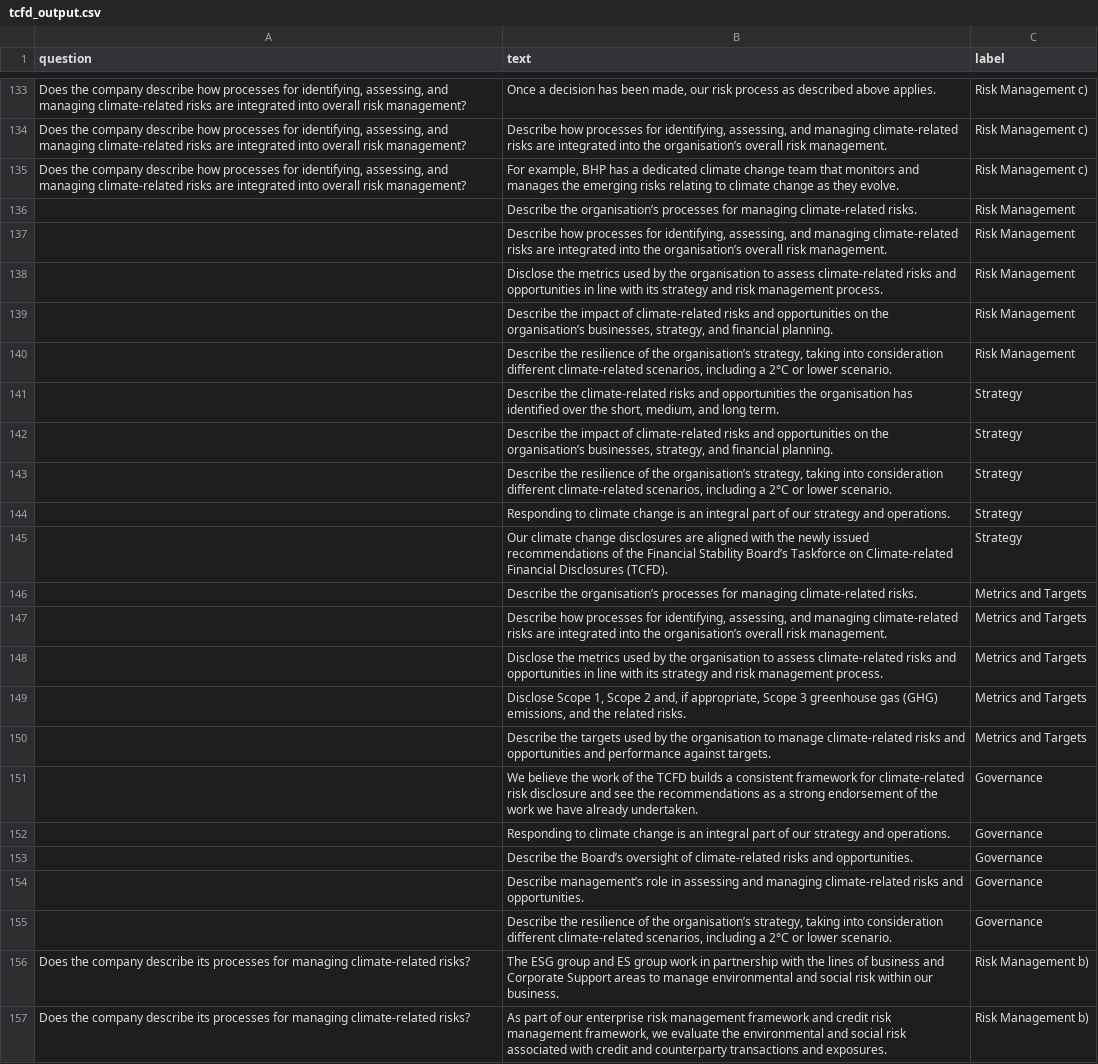
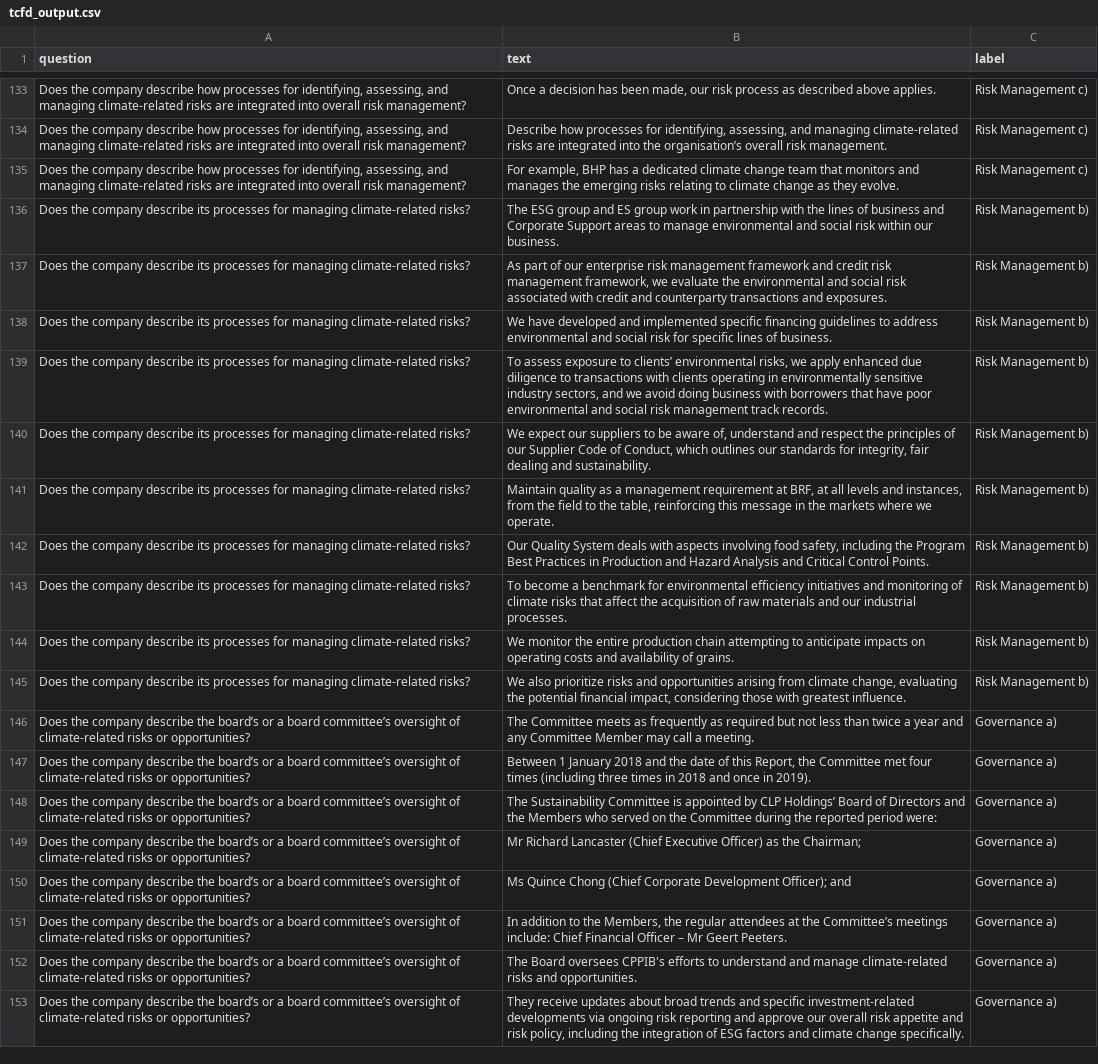
Before and after one commit to rexarski/climate-plus, a CSV file: data/tcfd_output.csv, drawn as a sheet; only a part is shown, gaps mark what is left out; the shorter side is filled out with more unchanged rows; the diff names each change by its address in the sheet, - before the commit and + after, or states it on an @@ line.

Commit message:
[FIX] remove output rows with empty questions

```diff
--- a/data/tcfd_output.csv
+++ b/data/tcfd_output.csv
-row 136:  | Describe the organisation’s processes for managing climate-related risks. | Risk Management
-row 137:  | Describe how processes for identifying, assessing, and managing climate-related risks are integrated into the organisation’s overall risk management. | Risk Management
-row 138:  | Disclose the metrics used by the organisation to assess climate-related risks and opportunities in line with its strategy and risk management process. | Risk Management
-row 139:  | Describe the impact of climate-related risks and opportunities on the organisation’s businesses, strategy, and financial planning. | Risk Management
-row 140:  | Describe the resilience of the organisation’s strategy, taking into consideration different climate-related scenarios, including a 2°C or lower scenario. | Risk Management
-row 141:  | Describe the climate-related risks and opportunities the organisation has identified over the short, medium, and long term. | Strategy
-row 142:  | Describe the impact of climate-related risks and opportunities on the organisation’s businesses, strategy, and financial planning. | Strategy
-row 143:  | Describe the resilience of the organisation’s strategy, taking into consideration different climate-related scenarios, including a 2°C or lower scenario. | Strategy
-row 144:  | Responding to climate change is an integral part of our strategy and operations. | Strategy
-row 145:  | Our climate change disclosures are aligned with the newly issued recommendations of the Financial Stability Board’s Taskforce on Climate-related Financial Disclosures (TCFD). | Strategy
-row 146:  | Describe the organisation’s processes for managing climate-related risks. | Metrics and Targets
-row 147:  | Describe how processes for identifying, assessing, and managing climate-related risks are integrated into the organisation’s overall risk management. | Metrics and Targets
-row 148:  | Disclose the metrics used by the organisation to assess climate-related risks and opportunities in line with its strategy and risk management process. | Metrics and Targets
-row 149:  | Disclose Scope 1, Scope 2 and, if appropriate, Scope 3 greenhouse gas (GHG) emissions, and the related risks. | Metrics and Targets
-row 150:  | Describe the targets used by the organisation to manage climate-related risks and opportunities and performance against targets. | Metrics and Targets
-row 151:  | We believe the work of the TCFD builds a consistent framework for climate-related risk disclosure and see the recommendations as a strong endorsement of the work we have already undertaken. | Governance
-row 152:  | Responding to climate change is an integral part of our strategy and operations. | Governance
-row 153:  | Describe the Board’s oversight of climate-related risks and opportunities. | Governance
-row 154:  | Describe management’s role in assessing and managing climate-related risks and opportunities. | Governance
-row 155:  | Describe the resilience of the organisation’s strategy, taking into consideration different climate-related scenarios, including a 2°C or lower scenario. | Governance
```
Also changed, not shown: 1 other file.
